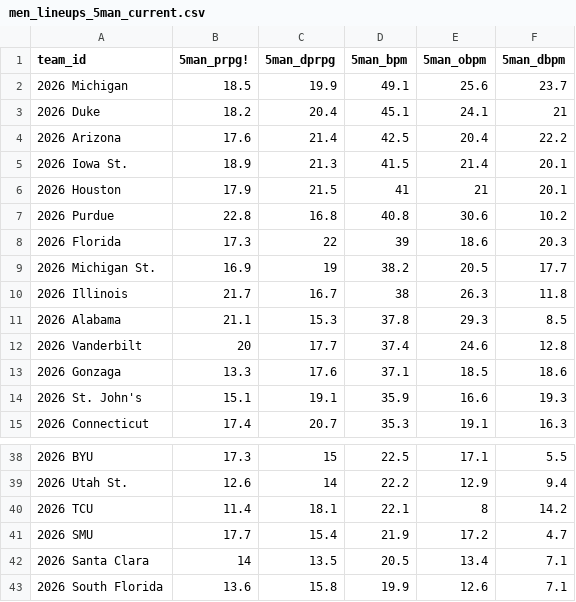
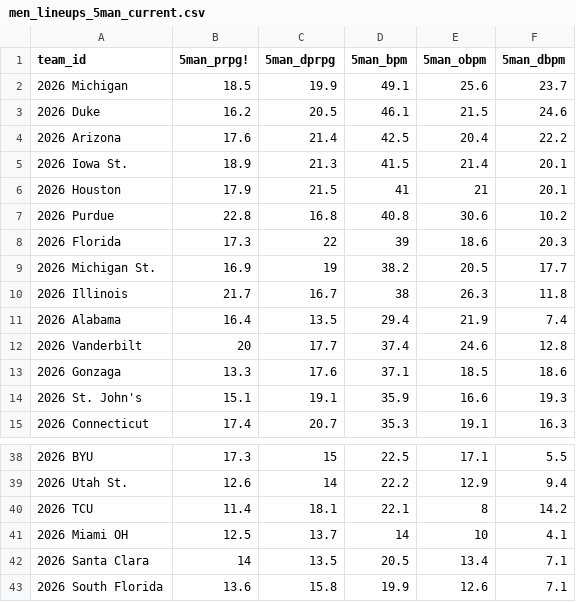
Before and after one commit to kj-1220/ncaa-tournament-app, a CSV file: backend/data/men/men_lineups_5man_current.csv, drawn as a sheet; only a part is shown, gaps mark what is left out.

```diff
--- a/backend/data/men/men_lineups_5man_current.csv
+++ b/backend/data/men/men_lineups_5man_current.csv
@@ -2,3 +2,3 @@ team_id,5man_prpg!,5man_dprpg,5man_bpm,5man_obpm,5man_dbpm
 2026 Michigan,18.5,19.9,49.1,25.6,23.7
-2026 Duke,18.2,20.4,45.1,24.1,21
+2026 Duke,16.2,20.5,46.1,21.5,24.6
 2026 Arizona,17.6,21.4,42.5,20.4,22.2
@@ -10,3 +10,3 @@ team_id,5man_prpg!,5man_dprpg,5man_bpm,5man_obpm,5man_dbpm
 2026 Illinois,21.7,16.7,38,26.3,11.8
-2026 Alabama,21.1,15.3,37.8,29.3,8.5
+2026 Alabama,16.4,13.5,29.4,21.9,7.4
 2026 Vanderbilt,20,17.7,37.4,24.6,12.8
@@ -40,3 +40,3 @@ team_id,5man_prpg!,5man_dprpg,5man_bpm,5man_obpm,5man_dbpm
 2026 TCU,11.4,18.1,22.1,8,14.2
-2026 SMU,17.7,15.4,21.9,17.2,4.7
+2026 Miami OH,12.5,13.7,14,10,4.1
 2026 Santa Clara,14,13.5,20.5,13.4,7.1
```
Also changed, not shown: backend/data/men/men_lineups_3man_current.csv, backend/data/men/men_teams_current.csv, 7 other files.
